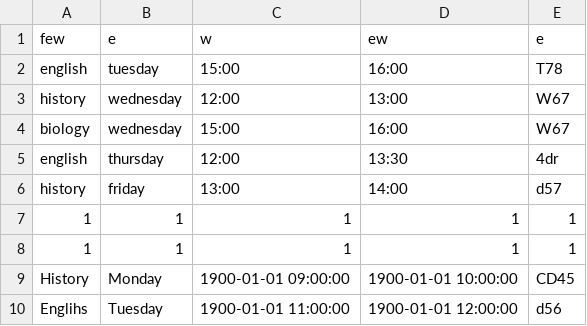
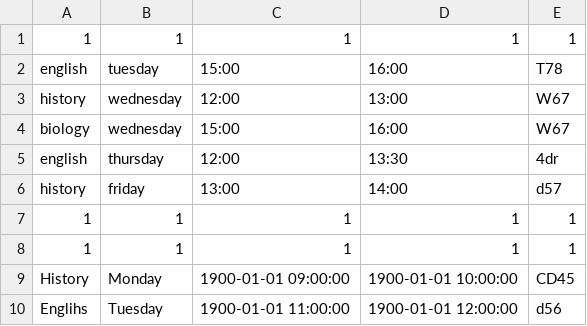
Before and after one commit to sooffia/T1A3-Terminal-Application, a CSV file: schedule.csv, drawn as a sheet.

```diff
--- a/schedule.csv
+++ b/schedule.csv
@@ -1,2 +1,2 @@
-few,e,w,ew,e
+1,1,1,1,1
 english,tuesday,15:00,16:00,T78
```
Also changed, not shown: 2 other files.
